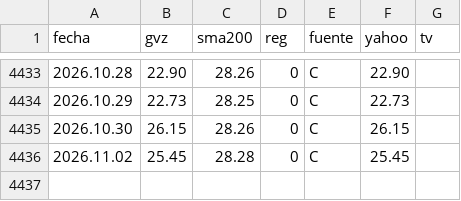
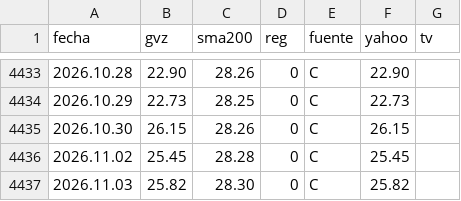
Before and after one commit to Oaragunde/vxn-feed, a CSV file: GVZ_regimen.csv, drawn as a sheet; only a part is shown, gaps mark what is left out.

```diff
--- a/GVZ_regimen.csv
+++ b/GVZ_regimen.csv
@@ -4436 +4436,2 @@ fecha;gvz;sma200;reg;fuente;yahoo;tv
 2026.11.02;25.45;28.28;0;C;25.45;
+2026.11.03;25.82;28.30;0;C;25.82;
```
Also changed, not shown: VIX_regimen.csv, VXN_regimen.csv.
